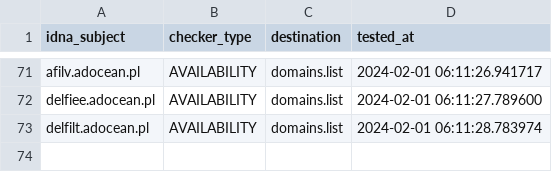
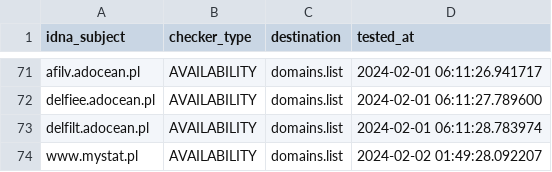
Before and after one commit to Ultimate-Hosts-Blacklist/pl-host-file, a CSV file: .pyfunceble/inactive.csv, drawn as a sheet; only a part is shown, gaps mark what is left out.

```diff
--- a/.pyfunceble/inactive.csv
+++ b/.pyfunceble/inactive.csv
@@ -73 +73,2 @@ delfiee.adocean.pl,AVAILABILITY,domains.list,2024-02-01 06:11:27.789600
 delfilt.adocean.pl,AVAILABILITY,domains.list,2024-02-01 06:11:28.783974
+www.mystat.pl,AVAILABILITY,domains.list,2024-02-02 01:49:28.092207
```
Also changed, not shown: 20 other files.
